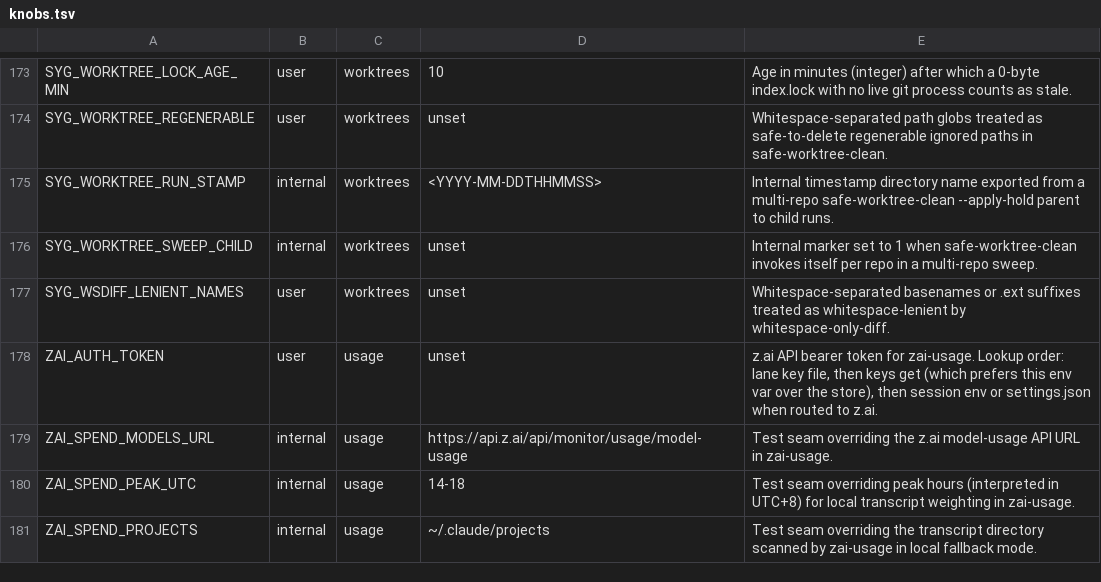
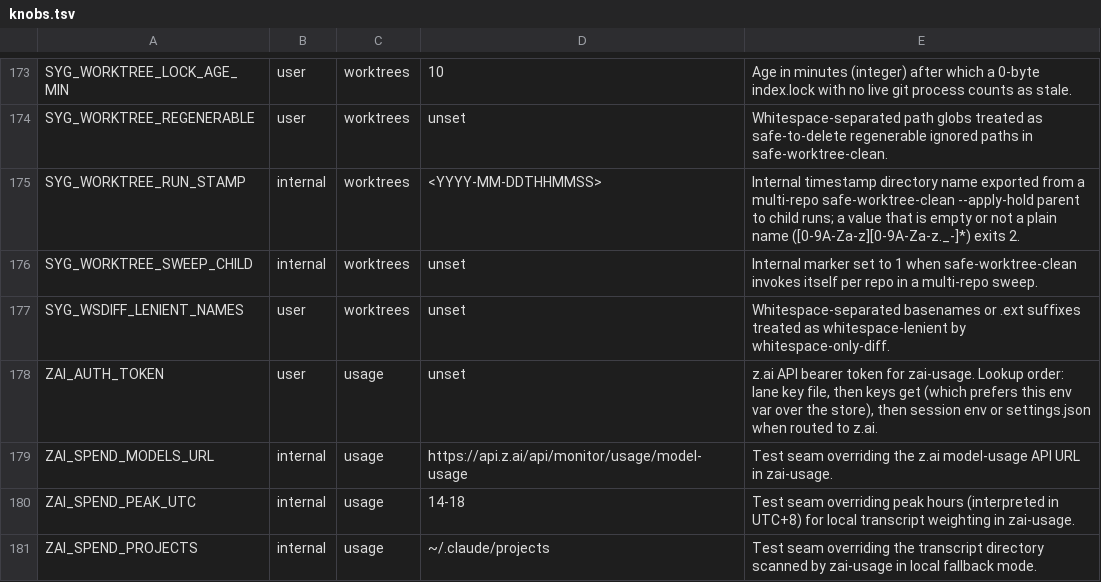
Before and after one commit to lbds137/seyag, a TSV file: plugins/seyag/config/knobs.tsv, drawn as a sheet; only a part is shown, gaps mark what is left out.

```diff
--- a/plugins/seyag/config/knobs.tsv
+++ b/plugins/seyag/config/knobs.tsv
@@ -174,3 +174,3 @@ SYG_WORKTREE_LOCK_AGE_MIN	user	worktrees	10	Age in minutes (integer) after which
 SYG_WORKTREE_REGENERABLE	user	worktrees	unset	Whitespace-separated path globs treated as safe-to-delete regenerable ignored paths in safe-worktree-clean.
-SYG_WORKTREE_RUN_STAMP	internal	worktrees	<YYYY-MM-DDTHHMMSS>	Internal timestamp directory name exported from a multi-repo safe-worktree-clean --apply-hold parent to child runs.
+SYG_WORKTREE_RUN_STAMP	internal	worktrees	<YYYY-MM-DDTHHMMSS>	Internal timestamp directory name exported from a multi-repo safe-worktree-clean --apply-hold parent to child runs; a value that is empty or not a plain name ([0-9A-Za-z][0-9A-Za-z._-]*) exits 2.
 SYG_WORKTREE_SWEEP_CHILD	internal	worktrees	unset	Internal marker set to 1 when safe-worktree-clean invokes itself per repo in a multi-repo sweep.
```
Also changed, not shown: 1 other file.
